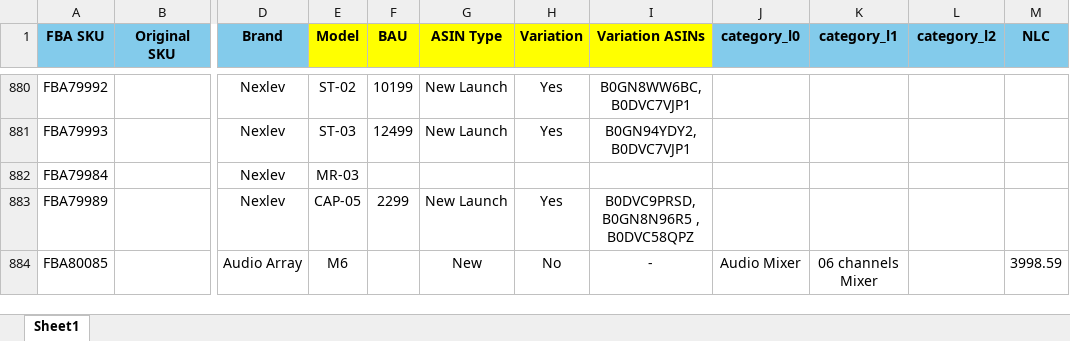
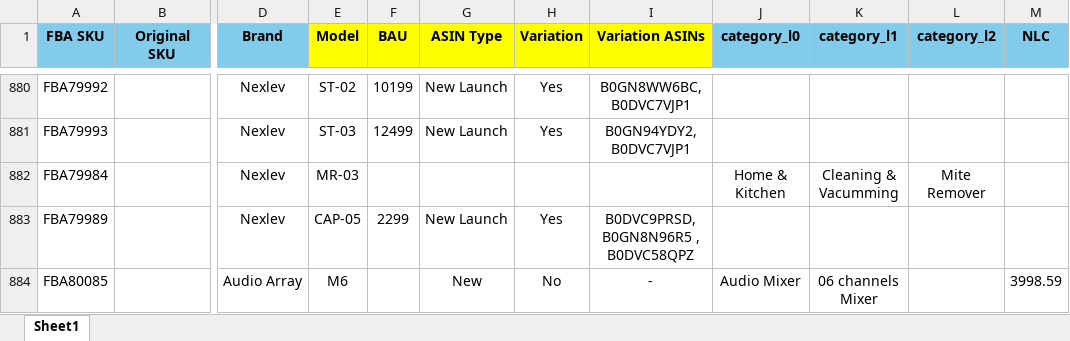
Before and after one commit to nitesh-lang/am-replenishment, an Excel workbook: data/input/sku_master.xlsx, sheet Sheet1, drawn as a sheet; only a part is shown, gaps mark what is left out; values as stored, in another font and other column widths than the file's, no borders; conditional formats not drawn; the diff names each change by its address in the sheet, - before the commit and + after, or states it on an @@ line.

```diff
--- a/data/input/sku_master.xlsx (sheet Sheet1)
+++ b/data/input/sku_master.xlsx (sheet Sheet1)
-J882 (category_l0): (empty)
+J882 (category_l0): Home & Kitchen
-K882 (category_l1): (empty)
+K882 (category_l1): Cleaning & Vacumming
-L882 (category_l2): (empty)
+L882 (category_l2): Mite Remover
```
Also changed, not shown: data/input/Additional/returns/1p Returns.xlsx, 19 other files.
